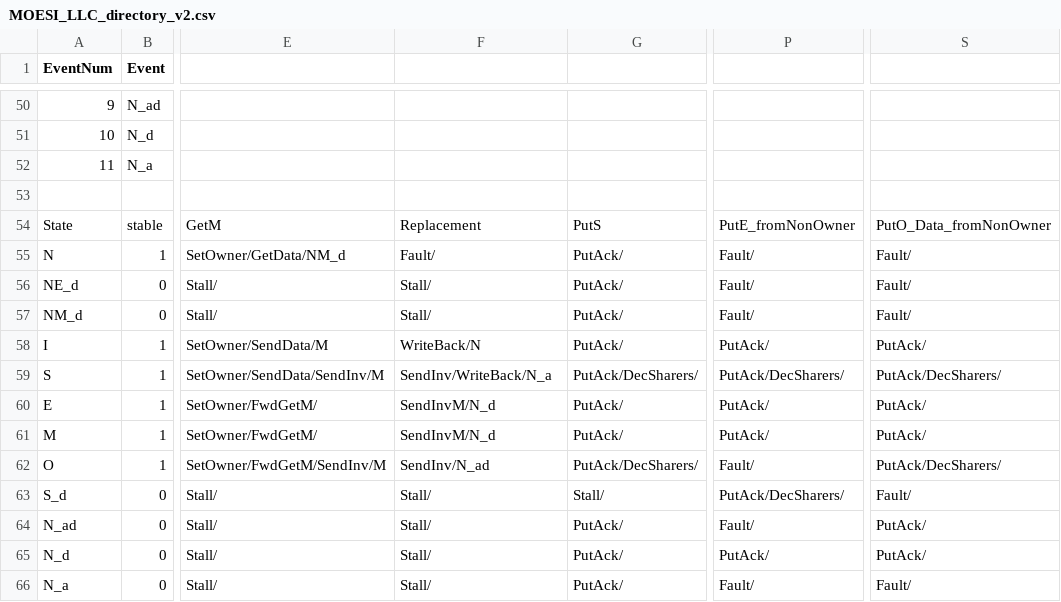
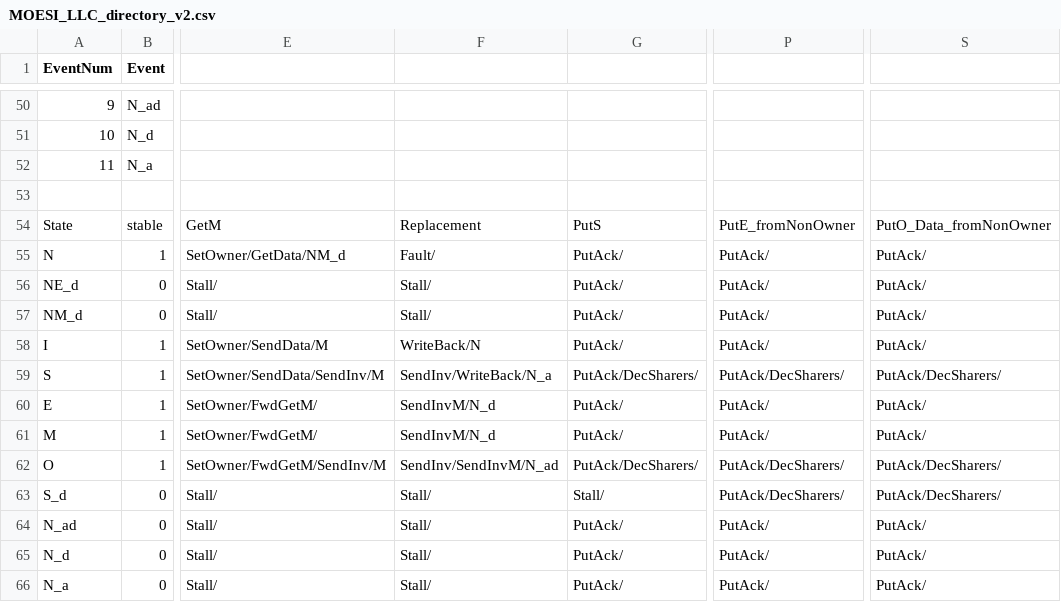
Before and after one commit to FanosResearch/OctopusSimulator, a CSV file: Protocols_FSM/MOESI_LLC_directory_v2.csv, drawn as a sheet; only a part is shown, gaps mark what is left out; the diff names each change by its address in the sheet, - before the commit and + after, or states it on an @@ line.

Commit message:
Directory MOESI on the network: InvM value, ack-count decisions, owner eviction
- REQUEST_TYPE_INVM 10 -> 11: Message::isInvalidation() read 10 as the snoop INV, so
  the per-line gate held a directory InvM behind the cache's own newer demand.
- AckCount_zero when acks received earlier complete the count; the Hit action's
  counter settlement applies to data only (MOESI's SetAck settles the ack count;
  both left a stale counter that later decoded a lastInvAck).
- MOESI_LLC_directory_v2 / MESI_LLC_directory_v2: puts from a non-owner (PutE,
  PutO_Data) acknowledged in every state, as PutM_Data_fromNonOwner;
  MOESI O + Replacement -> SendInv/SendInvM/N_ad (the owner gets an InvM).
- New test DIR-MOESI-NET: 159/160; the open case N_ad + PutM_Data_fromOwner (no
  last_PutM event) is XFAIL pending a design decision.

MSI and MESI unchanged (bus references byte-identical, DIR-MESI 170/170).
run.sh all: 119 pass, 0 failures.

```diff
--- a/Protocols_FSM/MOESI_LLC_directory_v2.csv
+++ b/Protocols_FSM/MOESI_LLC_directory_v2.csv
-P55:P57: Fault/
+P55:P57: PutAck/
-S55:S57: Fault/
+S55:S57: PutAck/
-F62: SendInv/N_ad
+F62: SendInv/SendInvM/N_ad
-P62: Fault/
+P62: PutAck/DecSharers/
-S63: Fault/
+S63: PutAck/DecSharers/
-P64: Fault/
+P64: PutAck/
-P66: Fault/
+P66: PutAck/
-S66: Fault/
+S66: PutAck/
```
Also changed, not shown: Protocols_FSM/MESI_LLC_directory_v2.csv, 8 other files.
